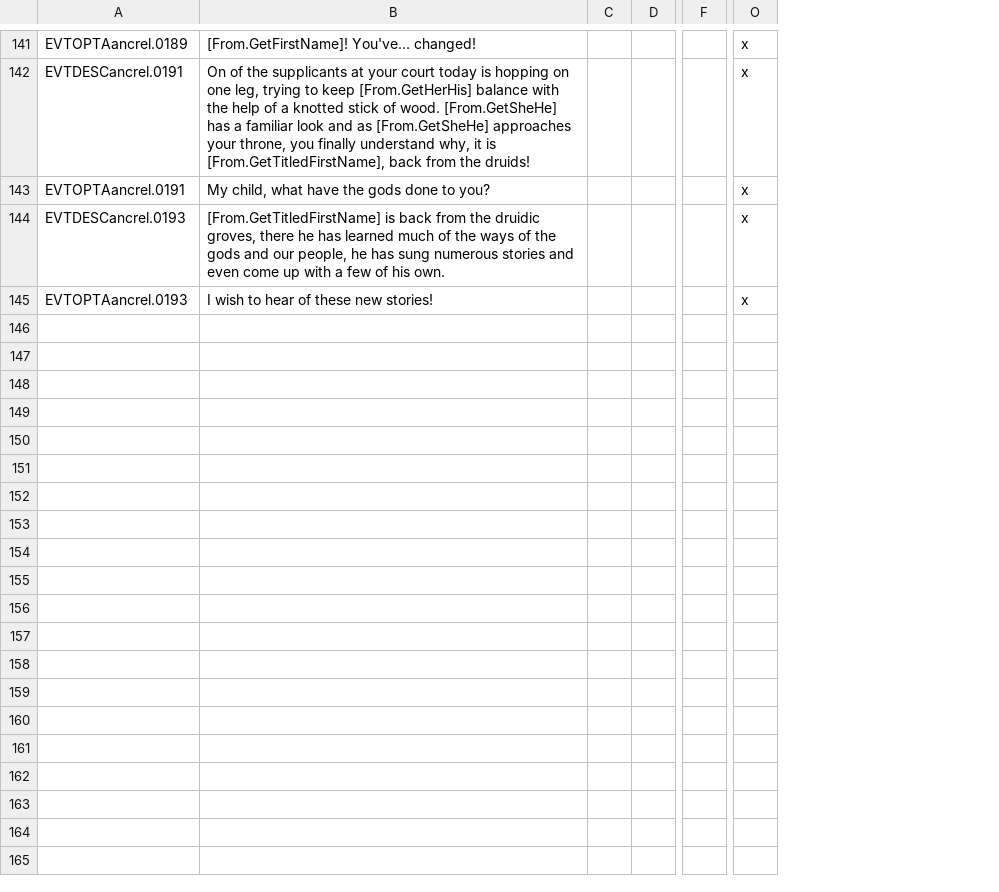
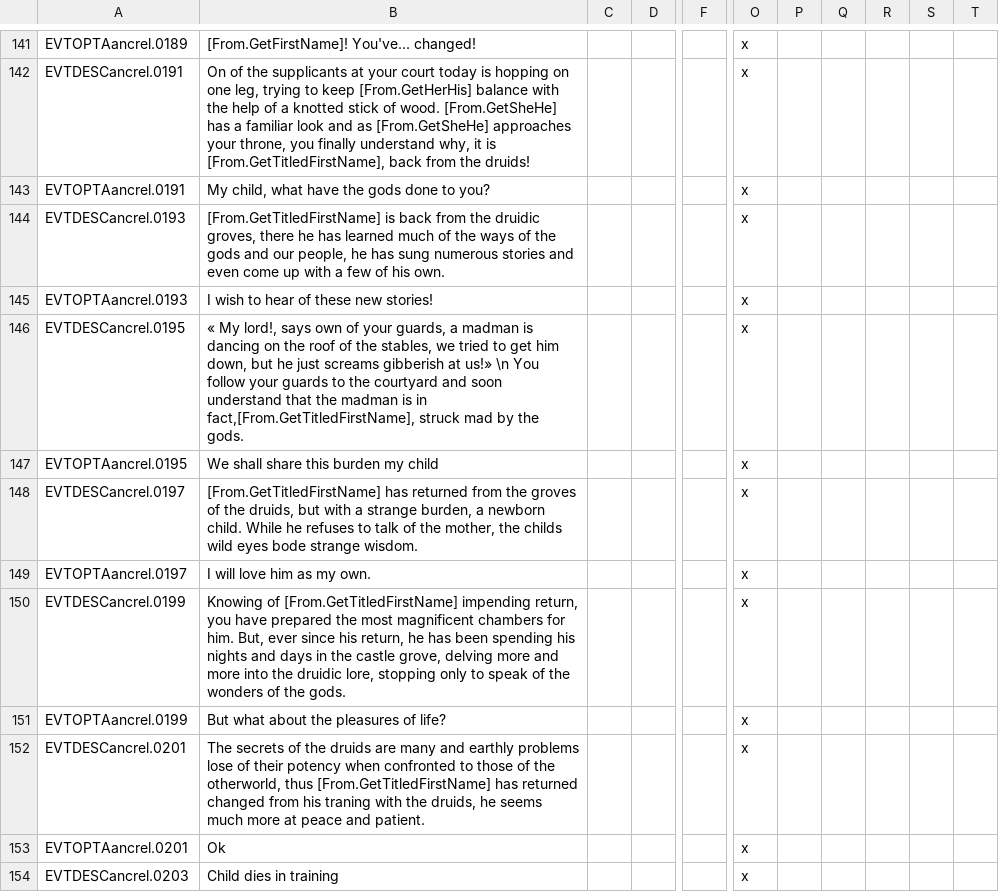
Before and after one commit to preslavb/lux-invicta-repository, a CSV file: localisation/Druidic_Caste_Events.csv, drawn as a sheet; only a part is shown, gaps mark what is left out; removed rows and columns are numbered as before the commit, all else as after; rows hold the shown columns only; the diff covers the shown part only; the diff names each change by its address in the sheet, - before the commit and + after, or states it on an @@ line.

```diff
--- a/localisation/Druidic_Caste_Events.csv
+++ b/localisation/Druidic_Caste_Events.csv
-column C, empty
-column D, empty
+column C, empty
+column D, empty
-column F, empty
+column F, empty
+column P, empty
+column Q, empty
+column R, empty
+column S, empty
+column T, empty
+row 146: EVTDESCancrel.0195 | « My lord!, says own of your guards, a madman is dancing on the roof of the stables, we tried to get him down, but he just screams gibberish at us!» \n You follow your guards to the courtyard and soon understand that the madman is in fact,[From.GetTitledFirstName], struck mad by the gods. |  |  |  | x
+row 147: EVTOPTAancrel.0195 | We shall share this burden my child |  |  |  | x
+row 148: EVTDESCancrel.0197 | [From.GetTitledFirstName] has returned from the groves of the druids, but with a strange burden, a newborn child. While he refuses to talk of the mother, the childs wild eyes bode strange wisdom. |  |  |  | x
+row 149: EVTOPTAancrel.0197 | I will love him as my own. |  |  |  | x
+row 150: EVTDESCancrel.0199 | Knowing of [From.GetTitledFirstName] impending return, you have prepared the most magnificent chambers for him. But, ever since his return, he has been spending his nights and days in the castle grove, delving more and more into the druidic lore, stopping only to speak of the wonders of the gods. |  |  |  | x
+row 151: EVTOPTAancrel.0199 | But what about the pleasures of life? |  |  |  | x
+row 152: EVTDESCancrel.0201 | The secrets of the druids are many and earthly problems lose of their potency when confronted to those of the otherworld, thus [From.GetTitledFirstName] has returned changed from his traning with the druids, he seems much more at peace and patient. |  |  |  | x
+row 153: EVTOPTAancrel.0201 | Ok |  |  |  | x
+row 154: EVTDESCancrel.0203 | Child dies in training |  |  |  | x
```
Also changed, not shown: 9 added rows elsewhere in this file, localisation/duel_engine.csv, 1 other file.
